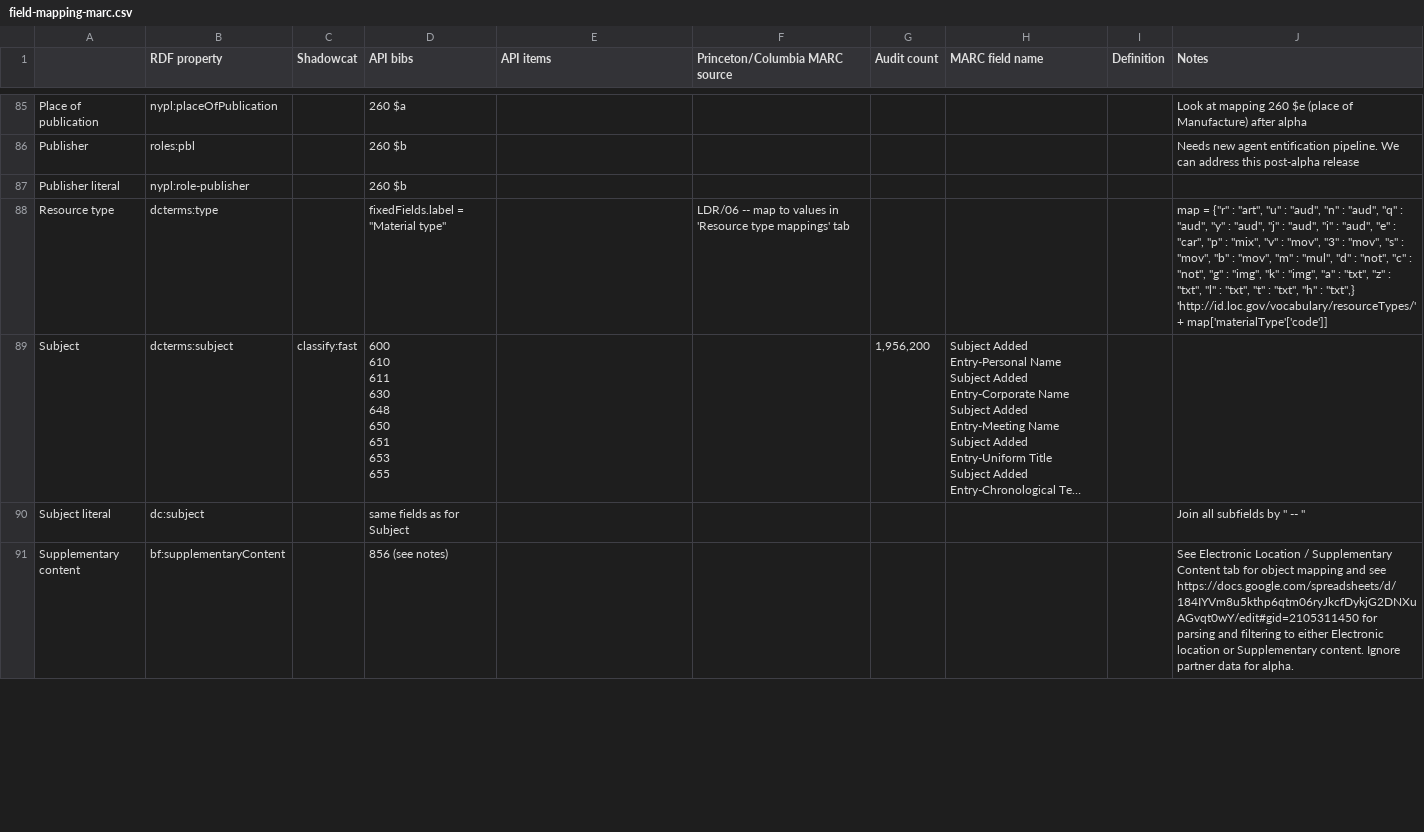
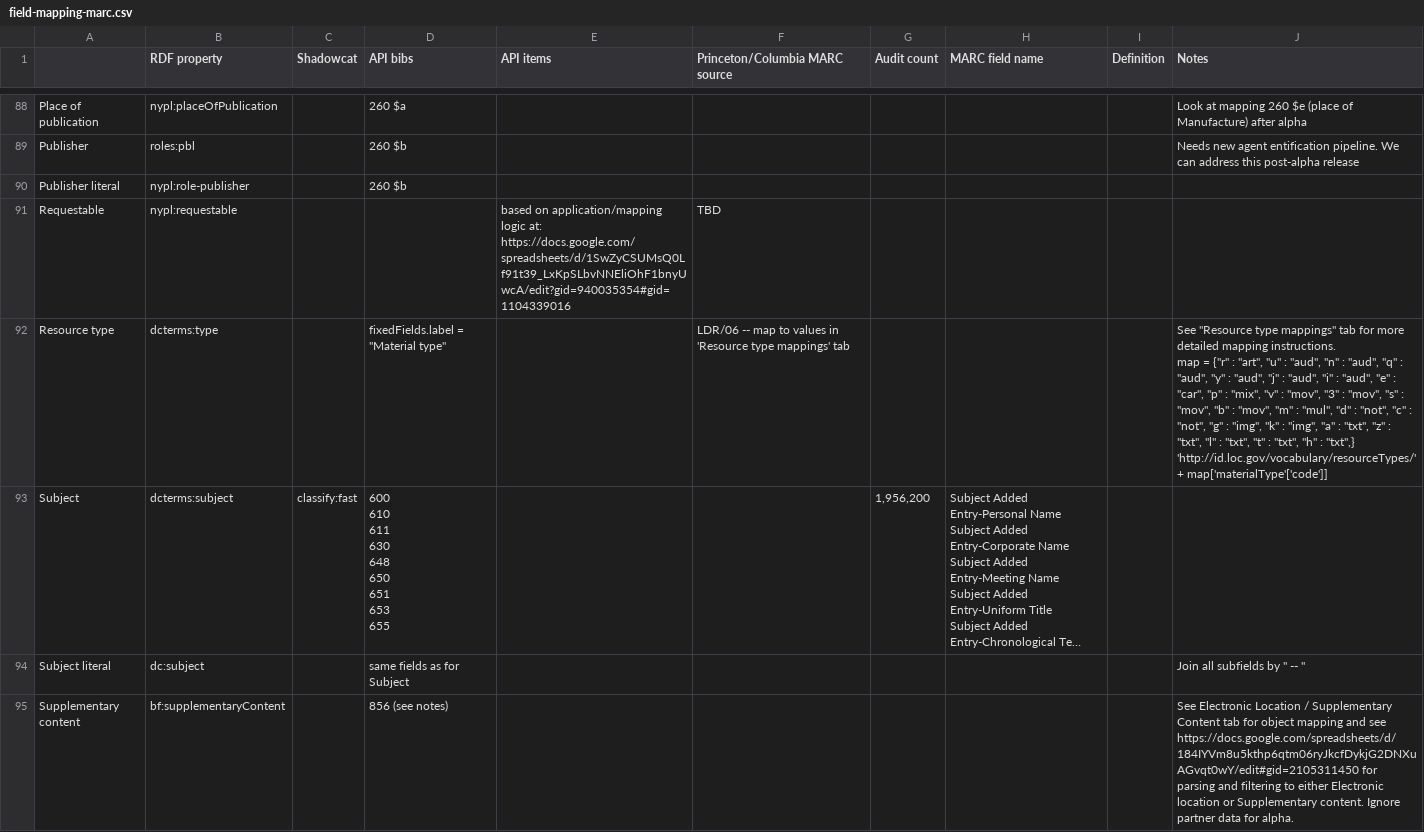
Before and after one commit to NYPL-discovery/discovery-store-poster, a CSV file: data/field-mapping-marc.csv, drawn as a sheet; only a part is shown, gaps mark what is left out; long unchanged cells end in …; addresses are those after the commit; ↵ is a line break in a cell; the diff covers the shown part only; the diff names each change by its address in the sheet, - before the commit and + after, or states it on an @@ line.

Commit message:
new fields (alt title, delivery location, requestable, etc.); requestability logic; shadowcat augmentation re-added

```diff
--- a/data/field-mapping-marc.csv
+++ b/data/field-mapping-marc.csv
+row 91: Requestable | nypl:requestable |  |  | based on application/mapping logic at: https://docs.google.com/spreadsheets/d/1SwZyCSUMsQ0Lf91t39_LxKpSLbvNNEliOhF1bnyUwcA/edit?gid=940035354#gid=1104339016 | TBD
-J92 (Notes): map =…
+J92 (Notes): See "Resource type mappings" tab for more detailed mapping instructions. ↵ map =…
```
Also changed, not shown: 5 added rows, 1 removed row and 8 edited cells elsewhere in this file, 24 other files.
